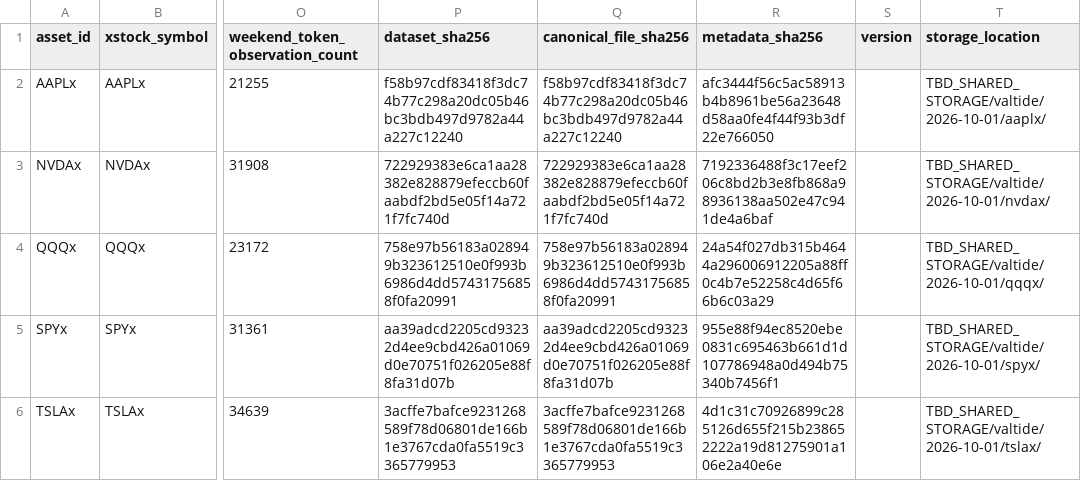
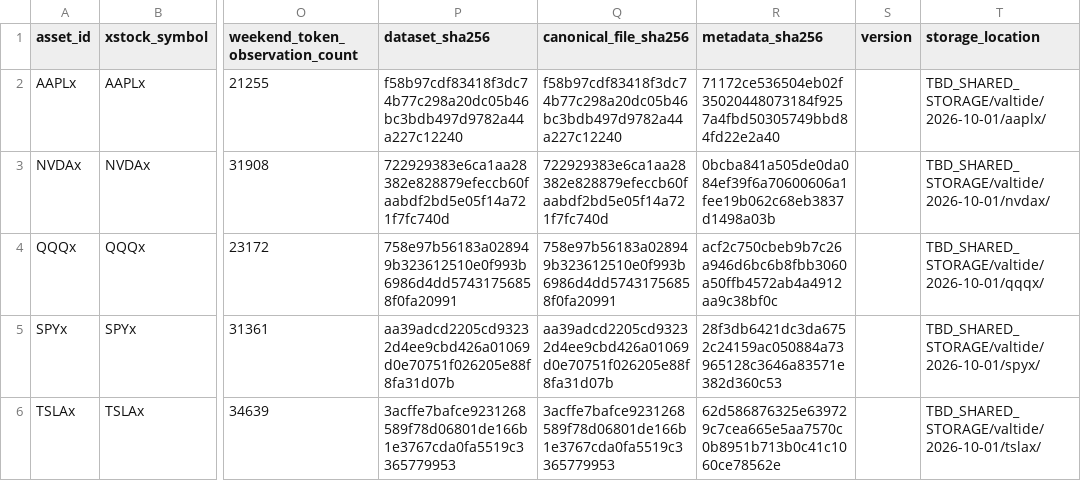
Before and after one commit to chin0312/valtide, a CSV file: quant/data_manifest/datasets_manifest.csv, drawn as a sheet; only a part is shown, gaps mark what is left out; the diff names each change by its address in the sheet, - before the commit and + after, or states it on an @@ line.

Commit message:
docs(quant): harden research handoff verification

```diff
--- a/quant/data_manifest/datasets_manifest.csv
+++ b/quant/data_manifest/datasets_manifest.csv
-R2 (metadata_sha256): afc3444f56c5ac58913b4b8961be56a23648d58aa0fe4f44f93b3df22e766050
+R2 (metadata_sha256): 71172ce536504eb02f35020448073184f9257a4fbd50305749bbd84fd22e2a40
-R3 (metadata_sha256): 7192336488f3c17eef206c8bd2b3e8fb868a98936138aa502e47c941de4a6baf
+R3 (metadata_sha256): 0bcba841a505de0da084ef39f6a70600606a1fee19b062c68eb3837d1498a03b
-R4 (metadata_sha256): 24a54f027db315b4644a296006912205a88ff0c4b7e52258c4d65f66b6c03a29
+R4 (metadata_sha256): acf2c750cbeb9b7c26a946d6bc6b8fbb3060a50ffb4572ab4a4912aa9c38bf0c
-R5 (metadata_sha256): 955e88f94ec8520ebe0831c695463b661d1d107786948a0d494b75340b7456f1
+R5 (metadata_sha256): 28f3db6421dc3da6752c24159ac050884a73965128c3646a83571e382d360c53
-R6 (metadata_sha256): 4d1c31c70926899c285126d655f215b238652222a19d81275901a106e2a40e6e
+R6 (metadata_sha256): 62d586876325e639729c7cea665e5aa7570c0b8951b713b0c41c1060ce78562e
```
Also changed, not shown: 19 other files.
